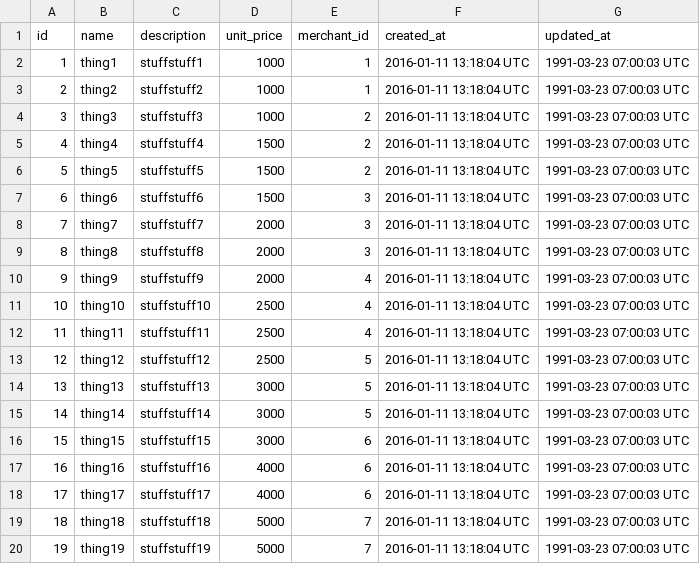
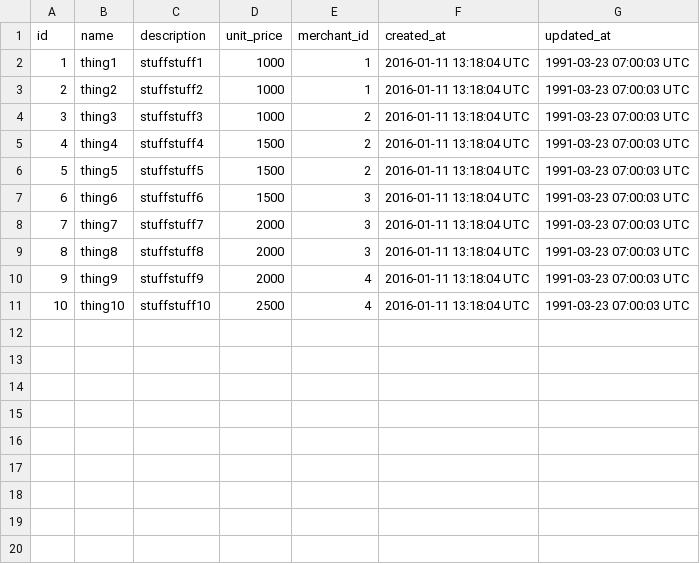
Before and after one commit to KeeganCorrigan/black_thursday, a CSV file: data/items_test.csv, drawn as a sheet; the diff names each change by its address in the sheet, - before the commit and + after, or states it on an @@ line.

```diff
--- a/data/items_test.csv
+++ b/data/items_test.csv
-row 12: 11 | thing11 | stuffstuff11 | 2500 | 4 | 2016-01-11 13:18:04 UTC | 1991-03-23 07:00:03 UTC
-row 13: 12 | thing12 | stuffstuff12 | 2500 | 5 | 2016-01-11 13:18:04 UTC | 1991-03-23 07:00:03 UTC
-row 14: 13 | thing13 | stuffstuff13 | 3000 | 5 | 2016-01-11 13:18:04 UTC | 1991-03-23 07:00:03 UTC
-row 15: 14 | thing14 | stuffstuff14 | 3000 | 5 | 2016-01-11 13:18:04 UTC | 1991-03-23 07:00:03 UTC
-row 16: 15 | thing15 | stuffstuff15 | 3000 | 6 | 2016-01-11 13:18:04 UTC | 1991-03-23 07:00:03 UTC
-row 17: 16 | thing16 | stuffstuff16 | 4000 | 6 | 2016-01-11 13:18:04 UTC | 1991-03-23 07:00:03 UTC
-row 18: 17 | thing17 | stuffstuff17 | 4000 | 6 | 2016-01-11 13:18:04 UTC | 1991-03-23 07:00:03 UTC
-row 19: 18 | thing18 | stuffstuff18 | 5000 | 7 | 2016-01-11 13:18:04 UTC | 1991-03-23 07:00:03 UTC
-row 20: 19 | thing19 | stuffstuff19 | 5000 | 7 | 2016-01-11 13:18:04 UTC | 1991-03-23 07:00:03 UTC
```
Also changed, not shown: data/invoice_items_test.csv, data/invoices_test.csv, 4 other files.
